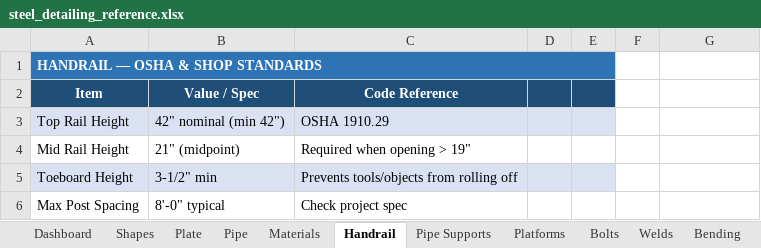
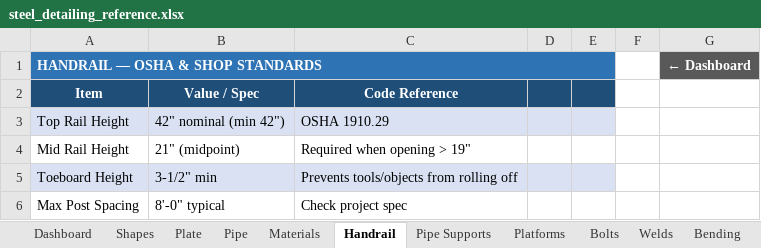
Before and after one commit to steven0441/hello-world, an Excel workbook: steel_detailing_reference.xlsx, sheet Handrail, drawn as a sheet; only a part is shown; values as stored, in another font and other column widths than the file's, no borders; the diff names each change by its address in the sheet, - before the commit and + after, or states it on an @@ line.

```diff
--- a/steel_detailing_reference.xlsx (sheet Handrail)
+++ b/steel_detailing_reference.xlsx (sheet Handrail)
-G1: (empty)
+G1: ← Dashboard
-G1 fill: none
+G1 fill: #595959
```
Also changed, not shown: sheet Bending, sheet Welds, sheet Converter, sheet Materials, sheet Pipe, sheet Plate, 5 more sheets, charts or pictures, 2 other files.
